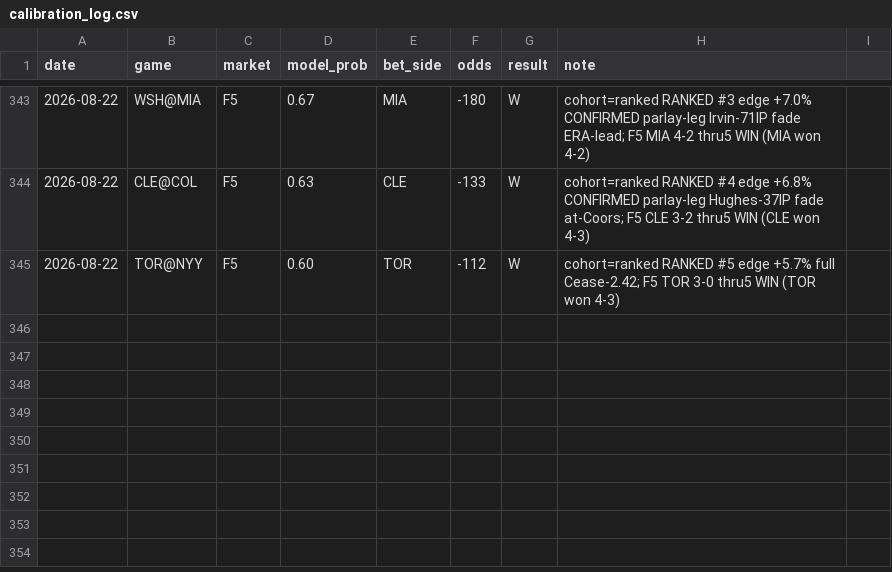
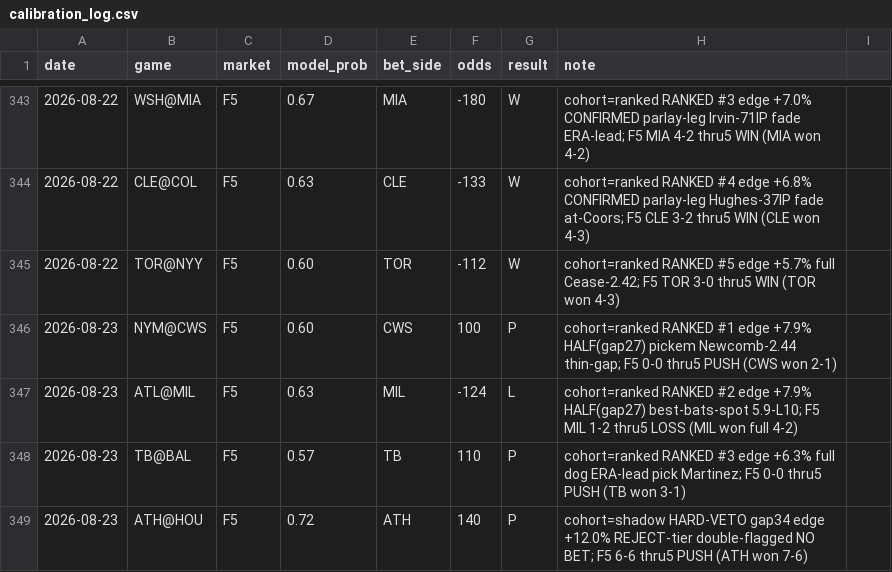
Before and after one commit to locodelamatacoco/sports-app1.1, a CSV file: mlb-f5/calibration_log.csv, drawn as a sheet; only a part is shown, gaps mark what is left out.

```diff
--- a/mlb-f5/calibration_log.csv
+++ b/mlb-f5/calibration_log.csv
@@ -345 +345,5 @@ date,game,market,model_prob,bet_side,odds,result,note
 2026-08-22,TOR@NYY,F5,0.60,TOR,-112,W,cohort=ranked RANKED #5 edge +5.7% full Cease-2.42; F5 TOR 3-0 thru5 WIN (TOR won 4-3)
+2026-08-23,NYM@CWS,F5,0.60,CWS,100,P,cohort=ranked RANKED #1 edge +7.9% HALF(gap27) pickem Newcomb-2.44 thin-gap; F5 0-0 thru5 PUSH (CWS won 2-1)
+2026-08-23,ATL@MIL,F5,0.63,MIL,-124,L,cohort=ranked RANKED #2 edge +7.9% HALF(gap27) best-bats-spot 5.9-L10; F5 MIL 1-2 thru5 LOSS (MIL won full 4-2)
+2026-08-23,TB@BAL,F5,0.57,TB,110,P,cohort=ranked RANKED #3 edge +6.3% full dog ERA-lead pick Martinez; F5 0-0 thru5 PUSH (TB won 3-1)
+2026-08-23,ATH@HOU,F5,0.72,ATH,140,P,cohort=shadow HARD-VETO gap34 edge +12.0% REJECT-tier double-flagged NO BET; F5 6-6 thru5 PUSH (ATH won 7-6)
```
Also changed, not shown: 1 other file.
